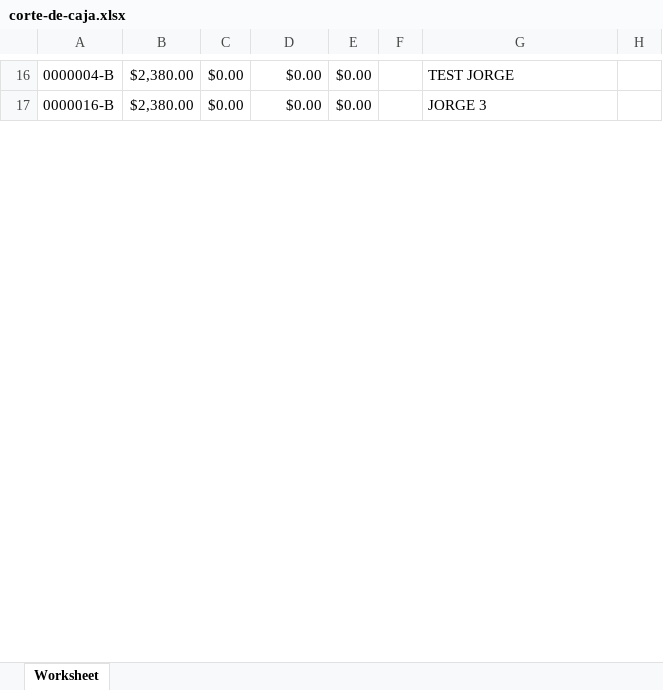
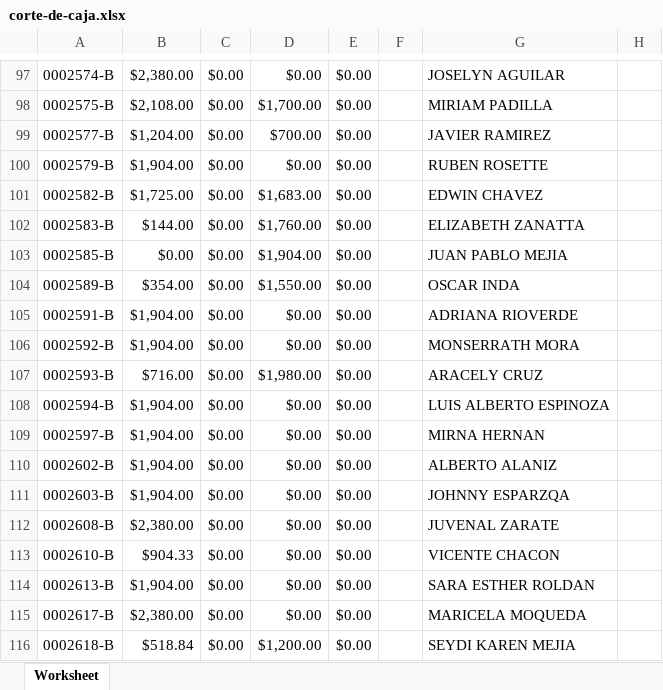
Before and after one commit to JorgeIGCZ/delfiniti-app, an Excel workbook: public/Reportes/corte_de_caja/corte-de-caja.xlsx, sheet Worksheet, drawn as a sheet; only a part is shown, gaps mark what is left out; values as stored, in another font and other column widths than the file's, no borders; addresses are those after the commit; the diff covers the shown part only; the diff names each change by its address in the sheet, - before the commit and + after, or states it on an @@ line.

```diff
--- a/public/Reportes/corte_de_caja/corte-de-caja.xlsx (sheet Worksheet)
+++ b/public/Reportes/corte_de_caja/corte-de-caja.xlsx (sheet Worksheet)
-A97: 0000004-B
+A97: 0002574-B
-G97: TEST JORGE
+G97: JOSELYN AGUILAR
+row 98: 0002575-B | $2,108.00 | $0.00 | $1,700.00 | $0.00 |  | MIRIAM PADILLA
+row 99: 0002577-B | $1,204.00 | $0.00 | $700.00 | $0.00 |  | JAVIER RAMIREZ
+row 100: 0002579-B | $1,904.00 | $0.00 | $0.00 | $0.00 |  | RUBEN ROSETTE
+row 101: 0002582-B | $1,725.00 | $0.00 | $1,683.00 | $0.00 |  | EDWIN CHAVEZ
+row 102: 0002583-B | $144.00 | $0.00 | $1,760.00 | $0.00 |  | ELIZABETH ZANATTA
+row 103: 0002585-B | $0.00 | $0.00 | $1,904.00 | $0.00 |  | JUAN PABLO MEJIA
+row 104: 0002589-B | $354.00 | $0.00 | $1,550.00 | $0.00 |  | OSCAR INDA
+row 105: 0002591-B | $1,904.00 | $0.00 | $0.00 | $0.00 |  | ADRIANA RIOVERDE
+row 106: 0002592-B | $1,904.00 | $0.00 | $0.00 | $0.00 |  | MONSERRATH MORA
+row 107: 0002593-B | $716.00 | $0.00 | $1,980.00 | $0.00 |  | ARACELY CRUZ
+row 108: 0002594-B | $1,904.00 | $0.00 | $0.00 | $0.00 |  | LUIS ALBERTO ESPINOZA
+row 109: 0002597-B | $1,904.00 | $0.00 | $0.00 | $0.00 |  | MIRNA HERNAN
+row 110: 0002602-B | $1,904.00 | $0.00 | $0.00 | $0.00 |  | ALBERTO ALANIZ
+row 111: 0002603-B | $1,904.00 | $0.00 | $0.00 | $0.00 |  | JOHNNY ESPARZQA
-A112: 0000016-B
+A112: 0002608-B
-G112: JORGE 3
+G112: JUVENAL ZARATE
+row 113: 0002610-B | $904.33 | $0.00 | $0.00 | $0.00 |  | VICENTE CHACON
+row 114: 0002613-B | $1,904.00 | $0.00 | $0.00 | $0.00 |  | SARA ESTHER ROLDAN
+row 115: 0002617-B | $2,380.00 | $0.00 | $0.00 | $0.00 |  | MARICELA MOQUEDA
+row 116: 0002618-B | $518.84 | $0.00 | $1,200.00 | $0.00 |  | SEYDI KAREN MEJIA
```
Also changed, not shown: 225 added rows, 6 removed rows and 39 edited cells elsewhere in this sheet, formulas that keep their value, 17 other files.
